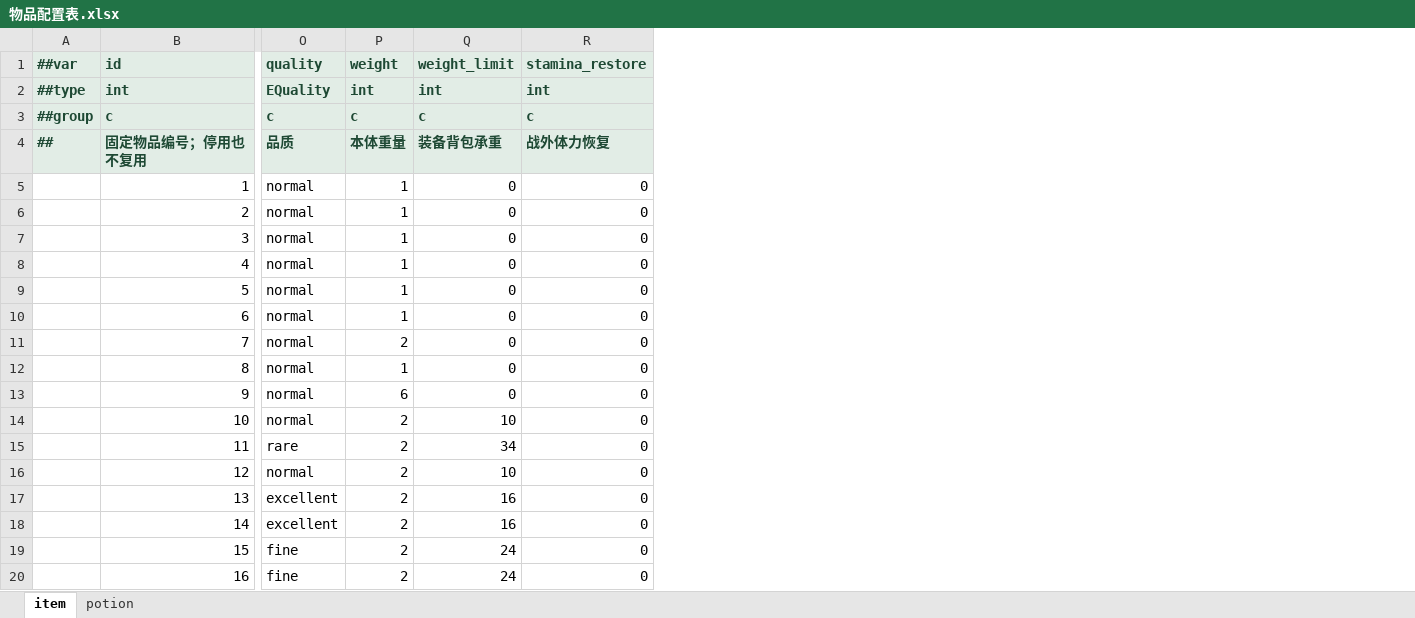
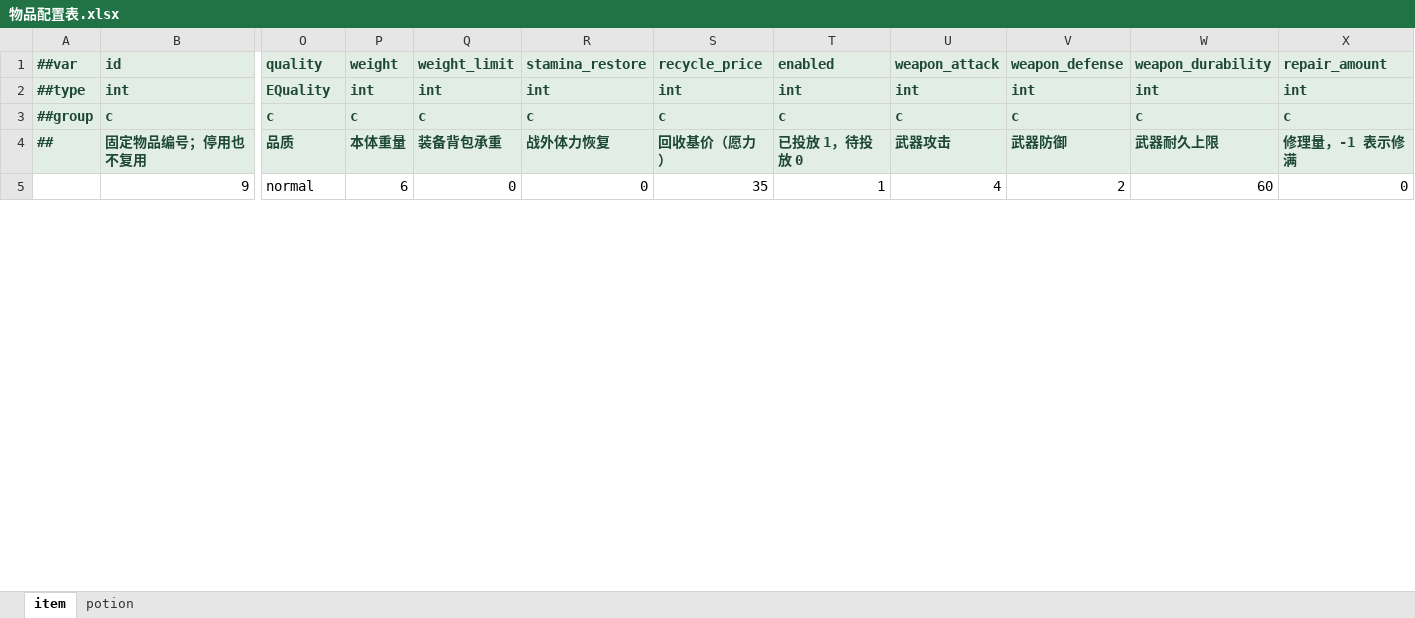
Before and after one commit to ruoqingxin/config, an Excel workbook: Datas/物品配置表.xlsx, sheet item, drawn as a sheet; only a part is shown, gaps mark what is left out; values as stored, in another font and other column widths than the file's, no borders; removed rows and columns are numbered as before the commit, all else as after; rows hold the shown columns only; the diff covers the shown part only; the diff names each change by its address in the sheet, - before the commit and + after, or states it on an @@ line.

```diff
--- a/Datas/物品配置表.xlsx (sheet item)
+++ b/Datas/物品配置表.xlsx (sheet item)
+column S (recycle_price), rows 2-5: int | c | 回收基价（愿力） | 35
+column T (enabled), rows 2-5: int | c | 已投放 1，待投放 0 | 1
+column U (weapon_attack), rows 2-5: int | c | 武器攻击 | 4
+column V (weapon_defense), rows 2-5: int | c | 武器防御 | 2
+column W (weapon_durability), rows 2-5: int | c | 武器耐久上限 | 60
+column X (repair_amount), rows 2-5: int | c | 修理量，-1 表示修满 | 0
-row 5:  | 1 | normal | 1 | 0 | 0
-row 6:  | 2 | normal | 1 | 0 | 0
-row 7:  | 3 | normal | 1 | 0 | 0
-row 8:  | 4 | normal | 1 | 0 | 0
-row 9:  | 5 | normal | 1 | 0 | 0
-row 10:  | 6 | normal | 1 | 0 | 0
-row 11:  | 7 | normal | 2 | 0 | 0
-row 12:  | 8 | normal | 1 | 0 | 0
-row 14:  | 10 | normal | 2 | 10 | 0
-row 15:  | 11 | rare | 2 | 34 | 0
-row 16:  | 12 | normal | 2 | 10 | 0
-row 17:  | 13 | excellent | 2 | 16 | 0
-row 18:  | 14 | excellent | 2 | 16 | 0
-row 19:  | 15 | fine | 2 | 24 | 0
-row 20:  | 16 | fine | 2 | 24 | 0
```
Also changed, not shown: 58 added rows, 5 removed rows and 31 edited cells elsewhere in this sheet, sheet potion, Datas/地图配置表.xlsx, 7 other files.
